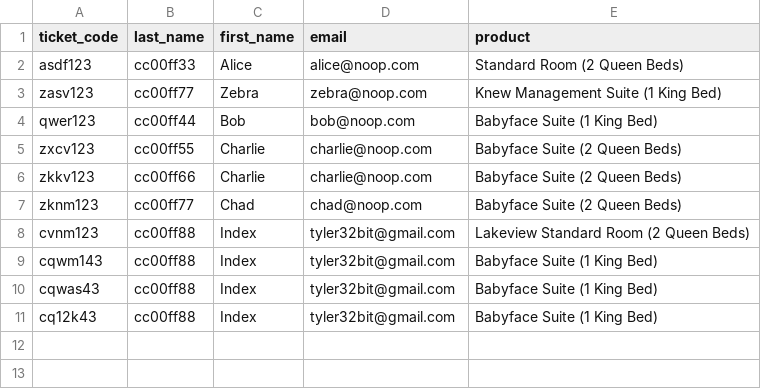
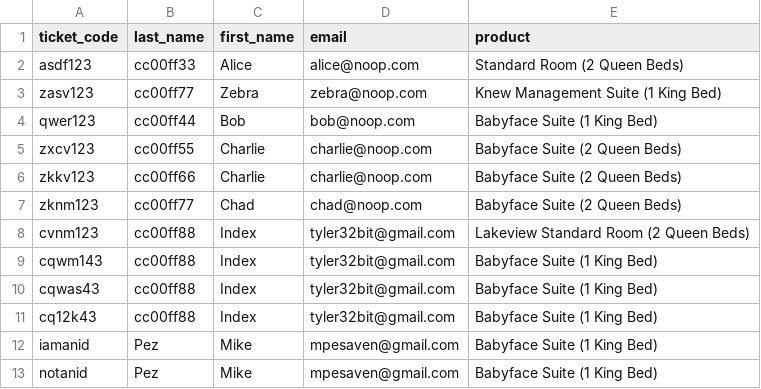
Before and after one commit to Index01/RoomBot, a CSV file: samples/exampleMainGuestList.csv, drawn as a sheet; the diff names each change by its address in the sheet, - before the commit and + after, or states it on an @@ line.

Commit message:
Pez adding self to sample data

```diff
--- a/samples/exampleMainGuestList.csv
+++ b/samples/exampleMainGuestList.csv
+row 12: iamanid | Pez | Mike | mpesaven@gmail.com | Babyface Suite (1 King Bed)
+row 13: notanid | Pez | Mike | mpesaven@gmail.com | Babyface Suite (1 King Bed)
```
Also changed, not shown: 1 other file.
